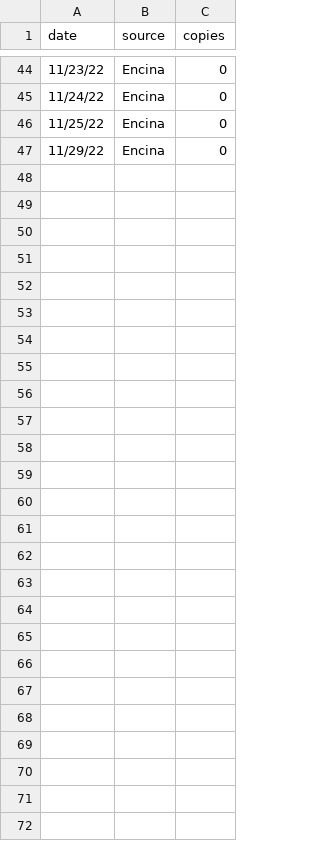
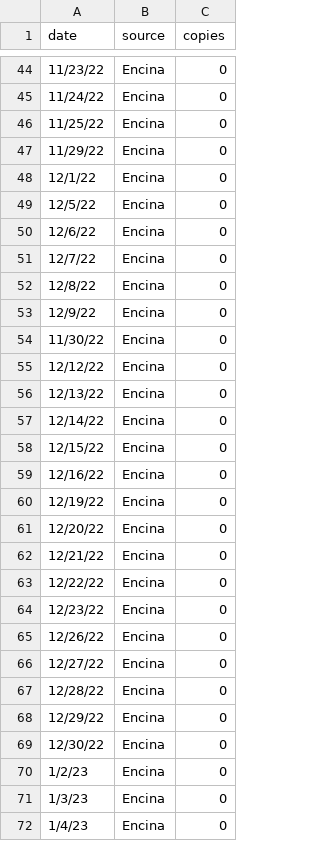
Before and after one commit to andersen-lab/MPX_WasteWater_San-Diego, a CSV file: MPX_Encina_qpcr.csv, drawn as a sheet; only a part is shown, gaps mark what is left out; the diff names each change by its address in the sheet, - before the commit and + after, or states it on an @@ line.

```diff
--- a/MPX_Encina_qpcr.csv
+++ b/MPX_Encina_qpcr.csv
+row 48: 12/1/22 | Encina | 0
+row 49: 12/5/22 | Encina | 0
+row 50: 12/6/22 | Encina | 0
+row 51: 12/7/22 | Encina | 0
+row 52: 12/8/22 | Encina | 0
+row 53: 12/9/22 | Encina | 0
+row 54: 11/30/22 | Encina | 0
+row 55: 12/12/22 | Encina | 0
+row 56: 12/13/22 | Encina | 0
+row 57: 12/14/22 | Encina | 0
+row 58: 12/15/22 | Encina | 0
+row 59: 12/16/22 | Encina | 0
+row 60: 12/19/22 | Encina | 0
+row 61: 12/20/22 | Encina | 0
+row 62: 12/21/22 | Encina | 0
+row 63: 12/22/22 | Encina | 0
+row 64: 12/23/22 | Encina | 0
+row 65: 12/26/22 | Encina | 0
+row 66: 12/27/22 | Encina | 0
+row 67: 12/28/22 | Encina | 0
+row 68: 12/29/22 | Encina | 0
+row 69: 12/30/22 | Encina | 0
+row 70: 1/2/23 | Encina | 0
+row 71: 1/3/23 | Encina | 0
+row 72: 1/4/23 | Encina | 0
```
Also changed, not shown: MPX_PointLoma_qpcr.csv, MPX_SouthBay_qpcr.csv.
